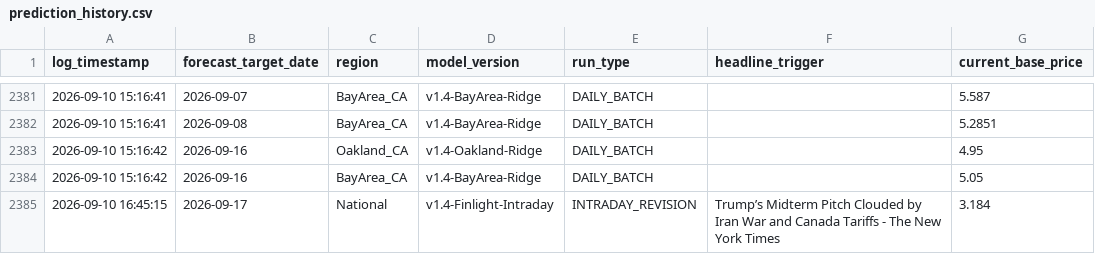
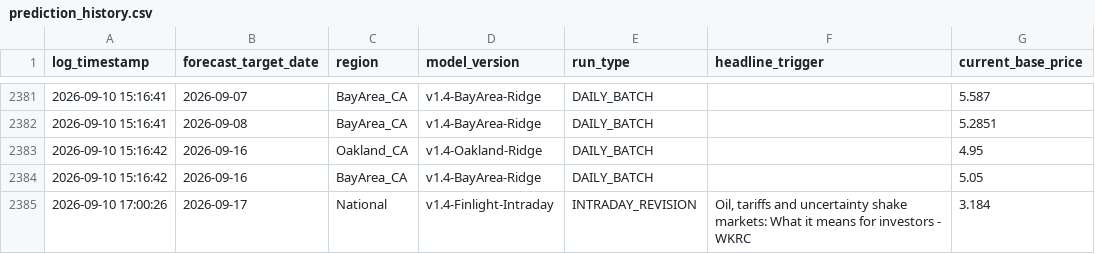
Before and after one commit to KoshiirRa/midgley, a CSV file: data/prediction_history.csv, drawn as a sheet; only a part is shown, gaps mark what is left out; the diff names each change by its address in the sheet, - before the commit and + after, or states it on an @@ line.

```diff
--- a/data/prediction_history.csv
+++ b/data/prediction_history.csv
-A2385 (log_timestamp): 2026-09-10 16:45:15
+A2385 (log_timestamp): 2026-09-10 17:00:26
-F2385 (headline_trigger): Trump’s Midterm Pitch Clouded by Iran War and Canada Tariffs - The New York Times
+F2385 (headline_trigger): Oil, tariffs and uncertainty shake markets: What it means for investors - WKRC
```
Also changed, not shown: 16 other files.
